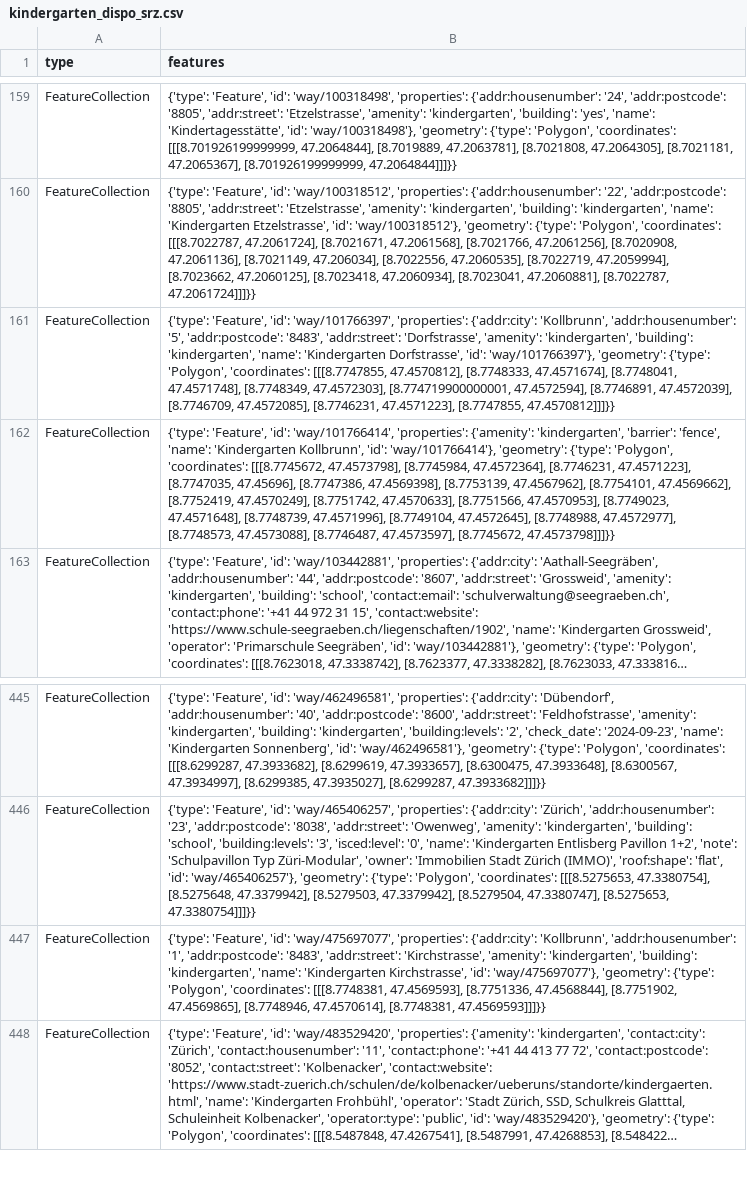
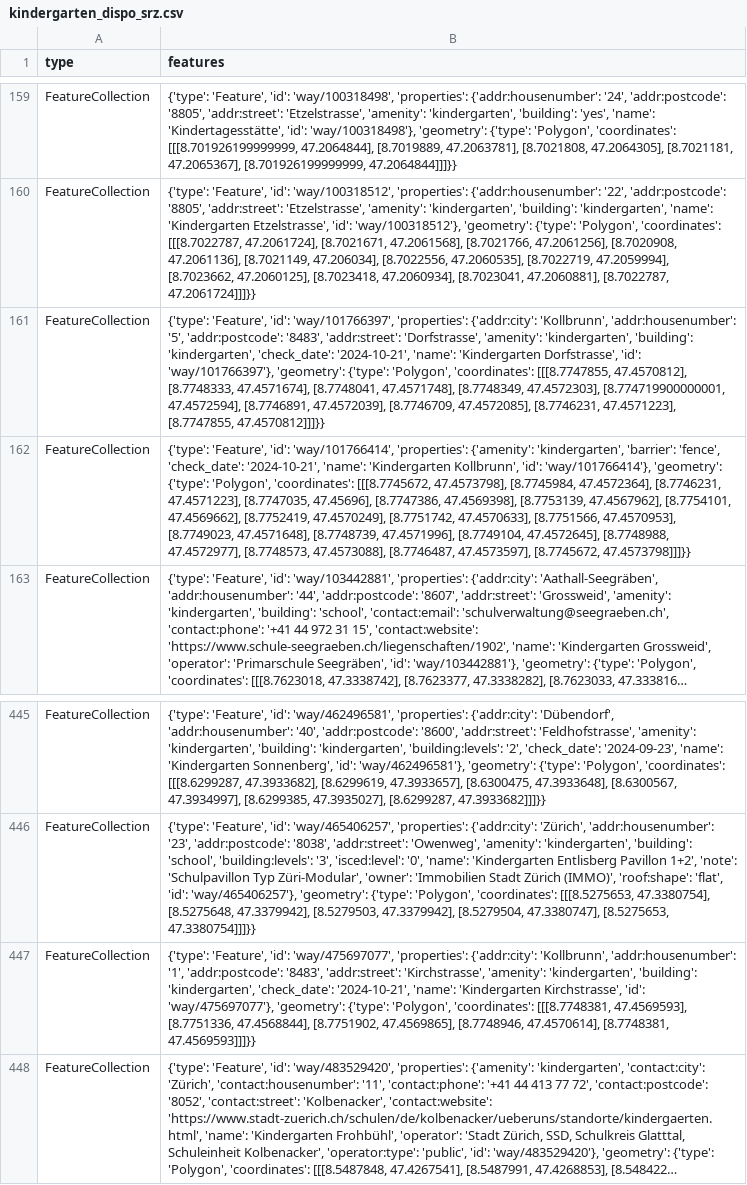
Before and after one commit to OpenBracketsCH/rescue-data, a CSV file: data/csv/kindergarten/kindergarten_dispo_srz.csv, drawn as a sheet; only a part is shown, gaps mark what is left out; long unchanged cells end in …; the diff names each change by its address in the sheet, - before the commit and + after, or states it on an @@ line.

```diff
--- a/data/csv/kindergarten/kindergarten_dispo_srz.csv
+++ b/data/csv/kindergarten/kindergarten_dispo_srz.csv
-B161 (features): …'building': 'kindergarten', 'name': 'Kindergarten…
+B161 (features): …'building': 'kindergarten', 'check_date': '2024-10-21', 'name': 'Kindergarten…
-B162 (features): …'barrier': 'fence', 'name': 'Kindergarten…
+B162 (features): …'barrier': 'fence', 'check_date': '2024-10-21', 'name': 'Kindergarten…
-B447 (features): …'building': 'kindergarten', 'name': 'Kindergarten…
+B447 (features): …'building': 'kindergarten', 'check_date': '2024-10-21', 'name': 'Kindergarten…
```
Also changed, not shown: data/csv/defis/defis_stadt_zh.csv, data/csv/facilities/hospital/hospital_switzerland.csv, 10 other files.
